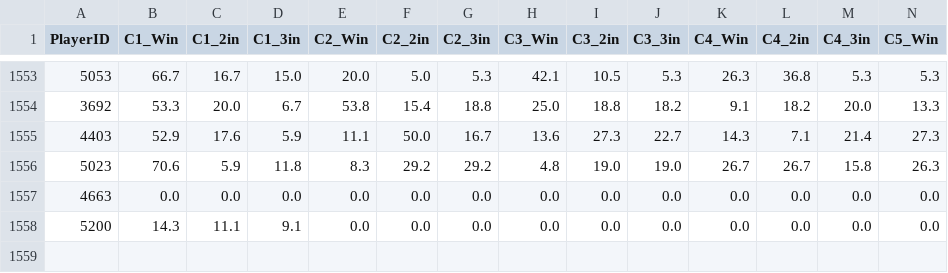
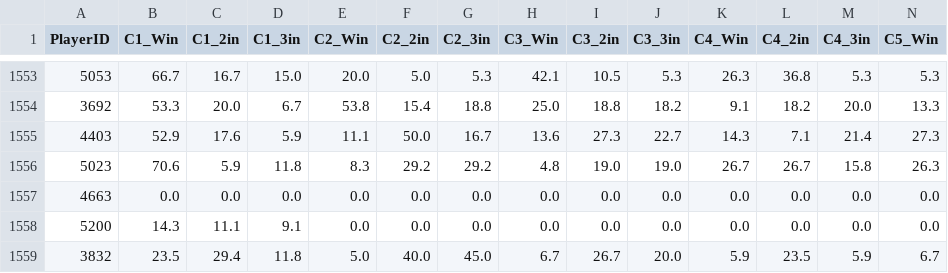
Before and after one commit to kids-masaru/Play, a CSV file: dashboard/public/daily_data/daily_player_course_stats.csv, drawn as a sheet; only a part is shown, gaps mark what is left out; rows hold the shown columns only; the diff names each change by its address in the sheet, - before the commit and + after, or states it on an @@ line.

```diff
--- a/dashboard/public/daily_data/daily_player_course_stats.csv
+++ b/dashboard/public/daily_data/daily_player_course_stats.csv
+row 1559: 3832 | 23.5 | 29.4 | 11.8 | 5.0 | 40.0 | 45.0 | 6.7 | 26.7 | 20.0 | 5.9 | 23.5 | 5.9 | 6.7
```
Also changed, not shown: daily_data/daily_reflections.csv, dashboard/public/daily_data/daily_reflections.csv, 2 other files.
